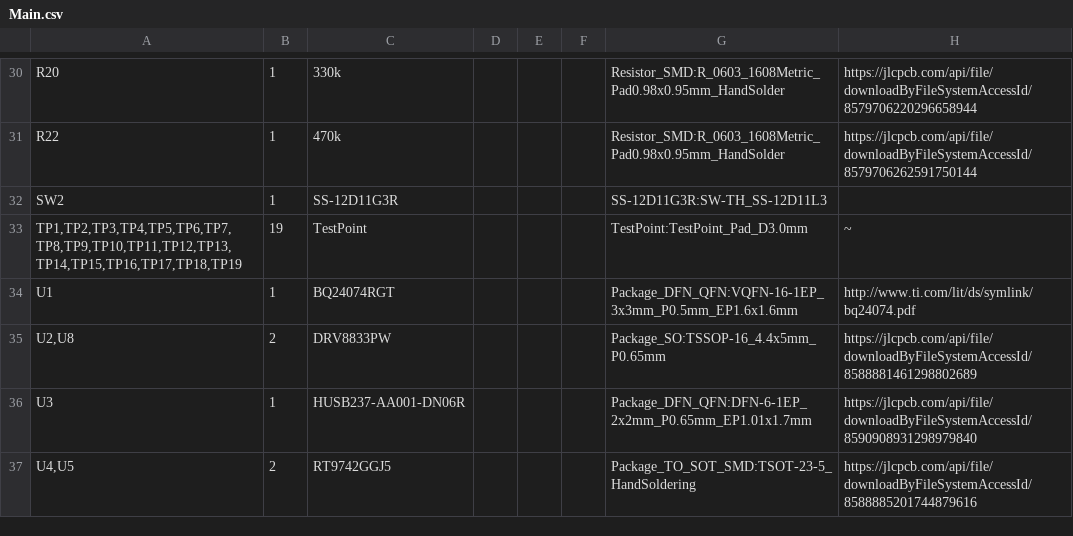
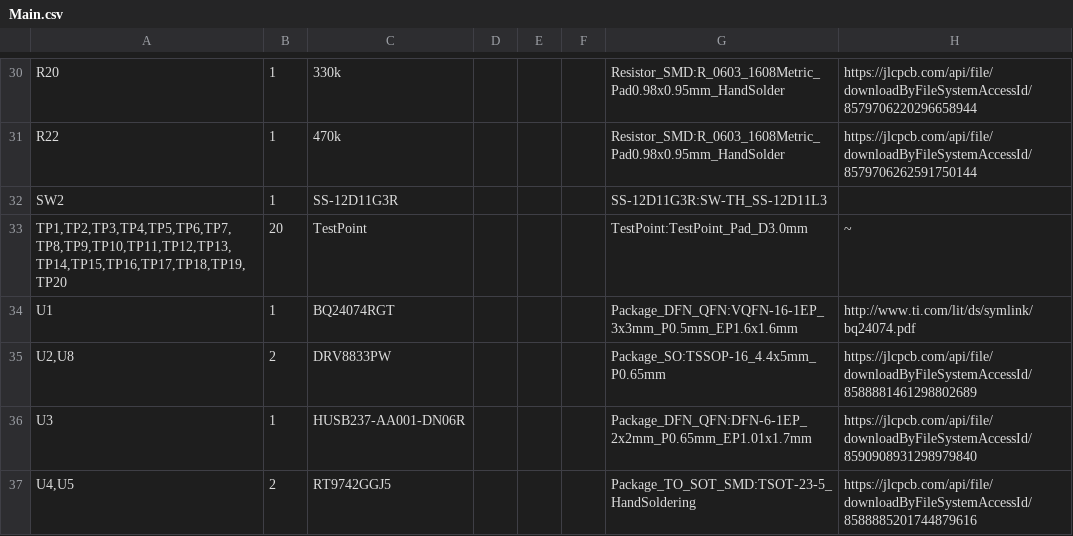
Before and after one commit to maarijbhai/EEE3088F-Design-Project, a CSV file: Main/Main.csv, drawn as a sheet; only a part is shown, gaps mark what is left out.

```diff
--- a/Main/Main.csv
+++ b/Main/Main.csv
@@ -32,3 +32,3 @@
 "SW2","1","SS-12D11G3R","","","","SS-12D11G3R:SW-TH_SS-12D11L3",""
-"TP1,TP2,TP3,TP4,TP5,TP6,TP7,TP8,TP9,TP10,TP11,TP12,TP13,TP14,TP15,TP16,TP17,TP18,TP19","19","TestPoint","","","","TestPoint:TestPoint_Pad_D3.0mm","~"
+"TP1,TP2,TP3,TP4,TP5,TP6,TP7,TP8,TP9,TP10,TP11,TP12,TP13,TP14,TP15,TP16,TP17,TP18,TP19,TP20","20","TestPoint","","","","TestPoint:TestPoint_Pad_D3.0mm","~"
 "U1","1","BQ24074RGT","","","","Package_DFN_QFN:VQFN-16-1EP_3x3mm_P0.5mm_EP1.6x1.6mm","http://www.ti.com/lit/ds/symlink/bq24074.pdf"
```
Also changed, not shown: 13 other files.
